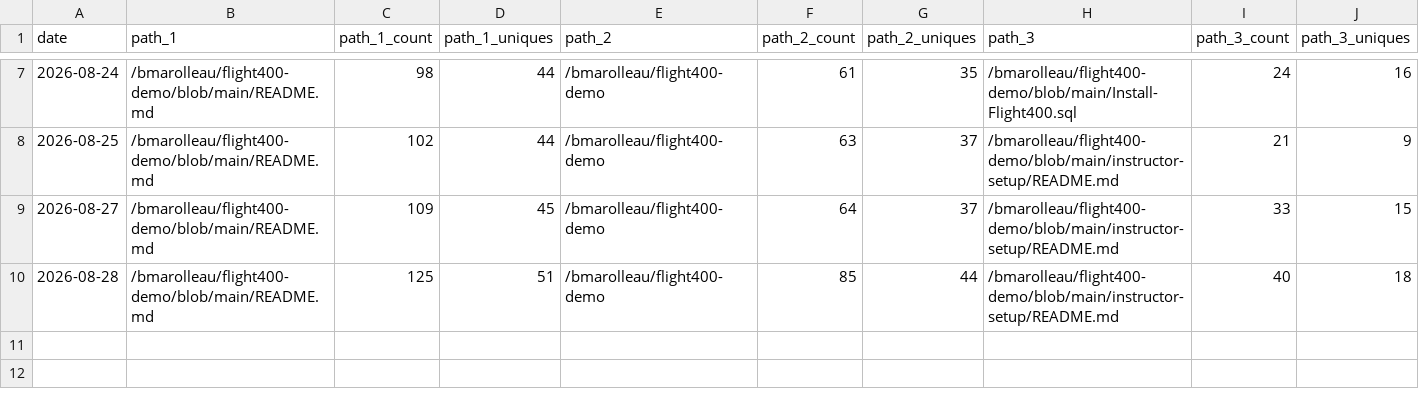
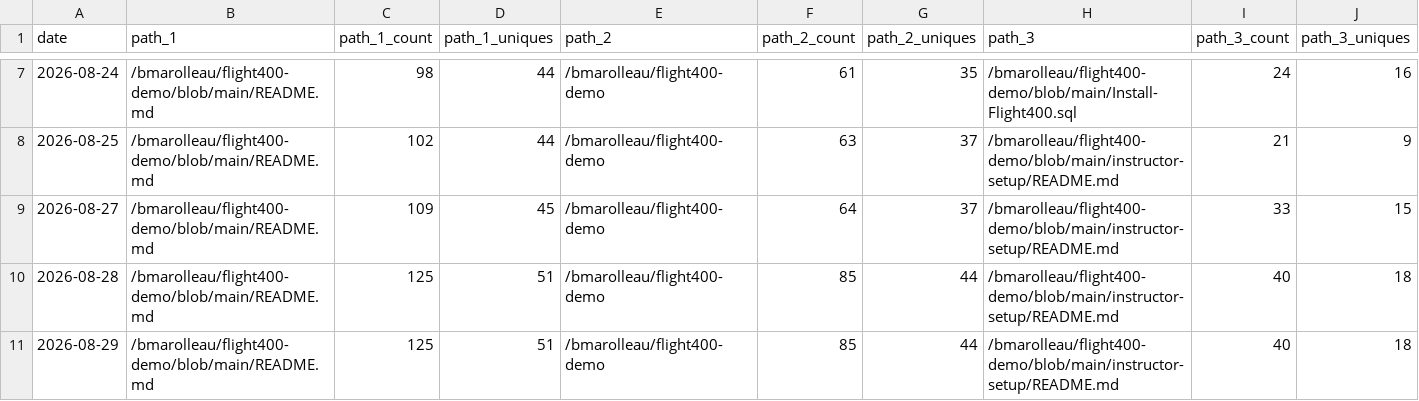
Before and after one commit to bmarolleau/github-repo-traffic-stats, a CSV file: data/github_paths/flight400-demo.csv, drawn as a sheet; only a part is shown, gaps mark what is left out; rows hold the shown columns only; the diff names each change by its address in the sheet, - before the commit and + after, or states it on an @@ line.

```diff
--- a/data/github_paths/flight400-demo.csv
+++ b/data/github_paths/flight400-demo.csv
+row 11: 2026-08-29 | /bmarolleau/flight400-demo/blob/main/README.md | 125 | 51 | /bmarolleau/flight400-demo | 85 | 44 | /bmarolleau/flight400-demo/blob/main/instructor-setup/README.md | 40 | 18
```
Also changed, not shown: data/github_paths/IBM-i-Application-Modernization-with-Bob.csv, data/github_paths/firstdemo-scikitlearn-ibmi.csv, 14 other files.
